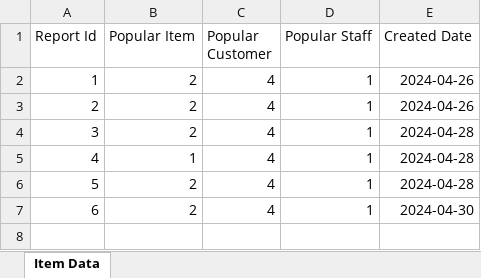
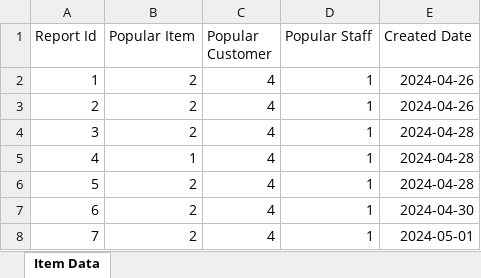
Before and after one commit to sauravss98/Java-Restaurant-Application, an Excel workbook: Group14-A2/src/main/java/Report/ReportData.xlsx, sheet Item Data, drawn as a sheet; values as stored, in another font and other column widths than the file's, no borders; the diff names each change by its address in the sheet, - before the commit and + after, or states it on an @@ line.

```diff
--- a/Group14-A2/src/main/java/Report/ReportData.xlsx (sheet Item Data)
+++ b/Group14-A2/src/main/java/Report/ReportData.xlsx (sheet Item Data)
+row 8: 7 | 2 | 4 | 1 | 2024-05-01
```
Also changed, not shown: Group14-A2/src/main/java/Items/ItemData.xlsx, Group14-A2/src/main/java/Orders/OrderData.xlsx, 41 other files.
